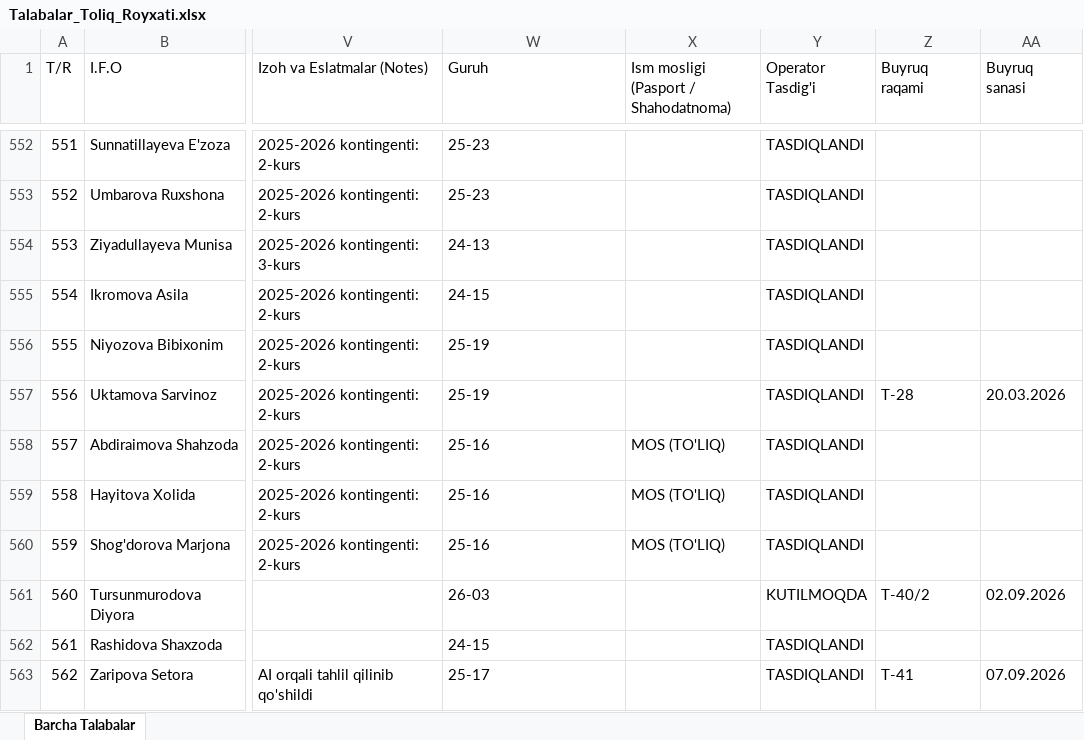
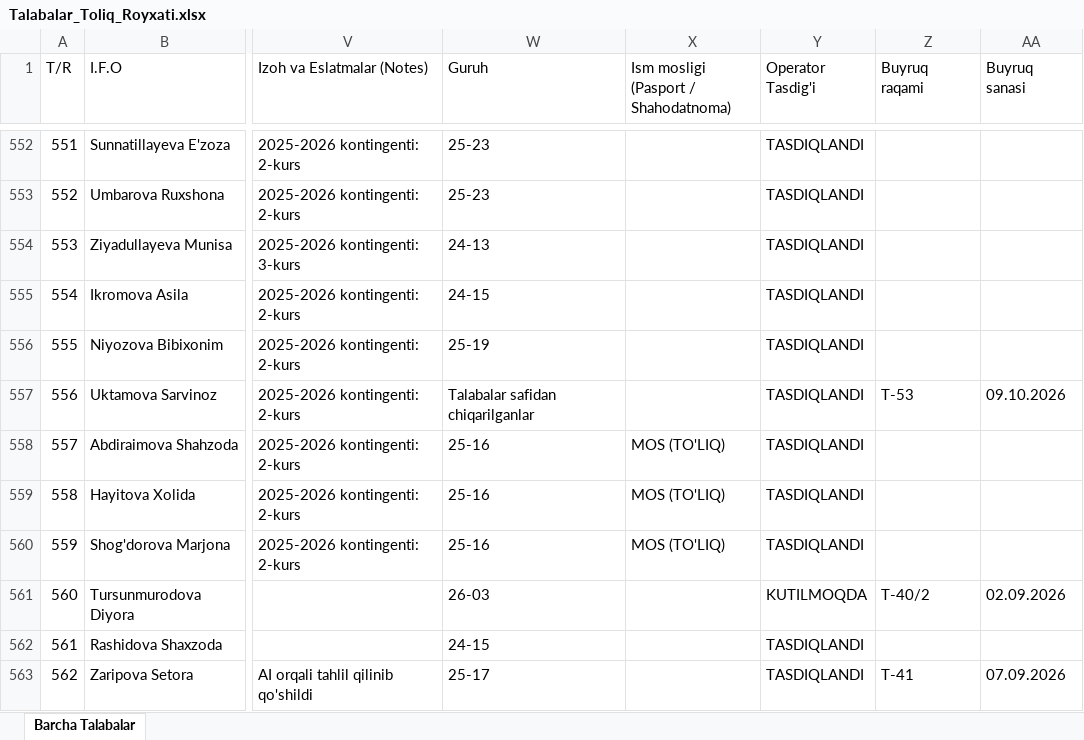
Before and after one commit to ozodbeknapasov007-dotcom/talabalar-jadvali, an Excel workbook: data/Talabalar_Toliq_Royxati.xlsx, sheet Barcha Talabalar, drawn as a sheet; only a part is shown, gaps mark what is left out; values as stored, in another font and other column widths than the file's, no borders; the diff names each change by its address in the sheet, - before the commit and + after, or states it on an @@ line.

```diff
--- a/data/Talabalar_Toliq_Royxati.xlsx (sheet Barcha Talabalar)
+++ b/data/Talabalar_Toliq_Royxati.xlsx (sheet Barcha Talabalar)
-W557 (Guruh): 25-19
+W557 (Guruh): Talabalar safidan chiqarilganlar
-Z557 (Buyruq raqami): T-28
+Z557 (Buyruq raqami): T-53
-AA557 (Buyruq sanasi): 20.03.2026
+AA557 (Buyruq sanasi): 09.10.2026
```
Also changed, not shown: data/Talabalar_Yangilangan_Royxat.xlsx, qayta_tekshiruv/Talabalar_Yangilangan_Royxat.xlsx, 14 other files.
